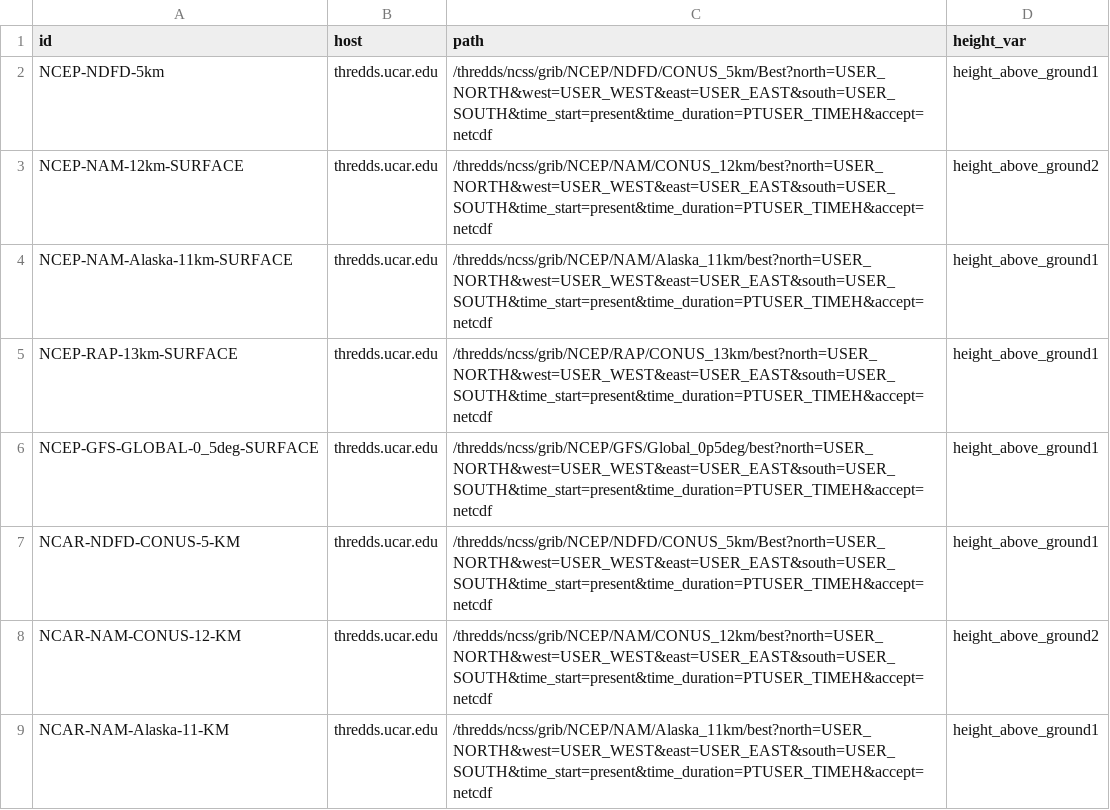
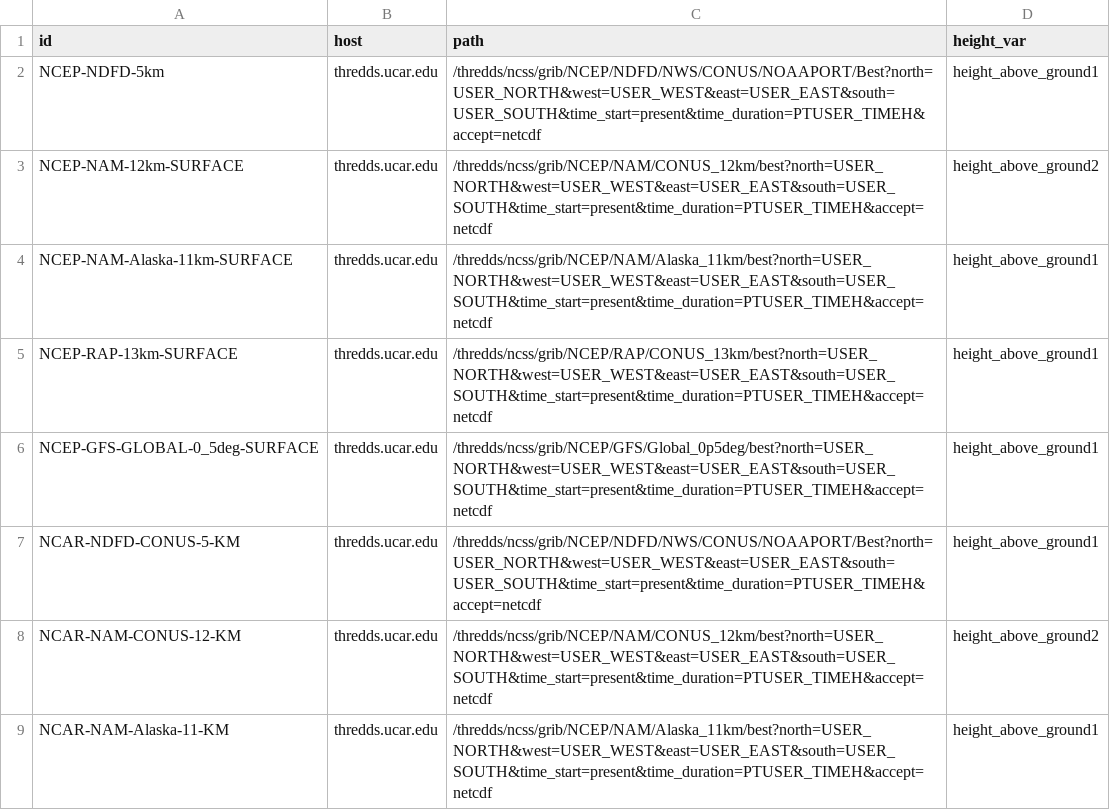
Before and after one commit to vrieraj/windninja2web, a CSV file: data/thredds.csv, drawn as a sheet; only a part is shown.

Commit message:
fix ndfd

```diff
--- a/data/thredds.csv
+++ b/data/thredds.csv
@@ -1,3 +1,3 @@
 id,host,path,height_var
-NCEP-NDFD-5km,thredds.ucar.edu,/thredds/ncss/grib/NCEP/NDFD/CONUS_5km/Best?north=USER_NORTH&west=USER_WEST&east=USER_EAST&south=USER_SOUTH&time_start=present&time_duration=PTUSER_TIMEH&accept=netcdf,height_above_ground1
+NCEP-NDFD-5km,thredds.ucar.edu,/thredds/ncss/grib/NCEP/NDFD/NWS/CONUS/NOAAPORT/Best?north=USER_NORTH&west=USER_WEST&east=USER_EAST&south=USER_SOUTH&time_start=present&time_duration=PTUSER_TIMEH&accept=netcdf,height_above_ground1
 NCEP-NAM-12km-SURFACE,thredds.ucar.edu,/thredds/ncss/grib/NCEP/NAM/CONUS_12km/best?north=USER_NORTH&west=USER_WEST&east=USER_EAST&south=USER_SOUTH&time_start=present&time_duration=PTUSER_TIMEH&accept=netcdf,height_above_ground2
@@ -6,3 +6,3 @@ NCEP-RAP-13km-SURFACE,thredds.ucar.edu,/thredds/ncss/grib/NCEP/RAP/CONUS_13km/be
 NCEP-GFS-GLOBAL-0_5deg-SURFACE,thredds.ucar.edu,/thredds/ncss/grib/NCEP/GFS/Global_0p5deg/best?north=USER_NORTH&west=USER_WEST&east=USER_EAST&south=USER_SOUTH&time_start=present&time_duration=PTUSER_TIMEH&accept=netcdf,height_above_ground1
-NCAR-NDFD-CONUS-5-KM,thredds.ucar.edu,/thredds/ncss/grib/NCEP/NDFD/CONUS_5km/Best?north=USER_NORTH&west=USER_WEST&east=USER_EAST&south=USER_SOUTH&time_start=present&time_duration=PTUSER_TIMEH&accept=netcdf,height_above_ground1
+NCAR-NDFD-CONUS-5-KM,thredds.ucar.edu,/thredds/ncss/grib/NCEP/NDFD/NWS/CONUS/NOAAPORT/Best?north=USER_NORTH&west=USER_WEST&east=USER_EAST&south=USER_SOUTH&time_start=present&time_duration=PTUSER_TIMEH&accept=netcdf,height_above_ground1
 NCAR-NAM-CONUS-12-KM,thredds.ucar.edu,/thredds/ncss/grib/NCEP/NAM/CONUS_12km/best?north=USER_NORTH&west=USER_WEST&east=USER_EAST&south=USER_SOUTH&time_start=present&time_duration=PTUSER_TIMEH&accept=netcdf,height_above_ground2
```
Also changed, not shown: 1 other file.
